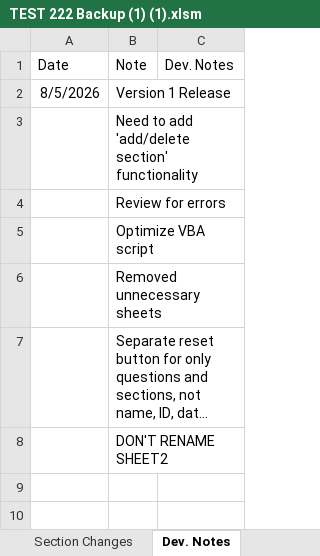
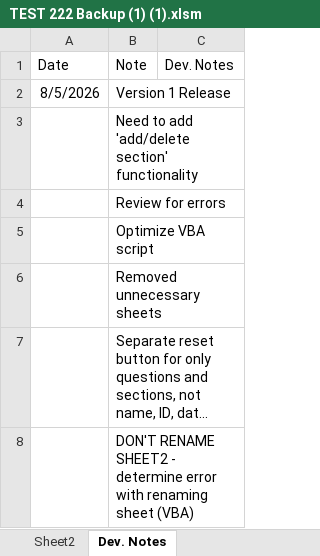
Before and after one commit to Wesm20/G--s-Intake-Form-Project, an Excel workbook: TEST 222 Backup (1) (1).xlsm, sheet Dev. Notes, drawn as a sheet; long unchanged cells end in …; values as stored, in another font and other column widths than the file's, no borders; the diff names each change by its address in the sheet, - before the commit and + after, or states it on an @@ line.

```diff
--- a/TEST 222 Backup (1) (1).xlsm (sheet Dev. Notes)
+++ b/TEST 222 Backup (1) (1).xlsm (sheet Dev. Notes)
-B8 (Note): DON'T RENAME SHEET2
+B8 (Note): DON'T RENAME SHEET2 - determine error with renaming sheet (VBA)
```
Also changed, not shown: sheet Sheet2, sheet Section Changes, other sheet tabs, formulas that keep their value, charts or pictures.
